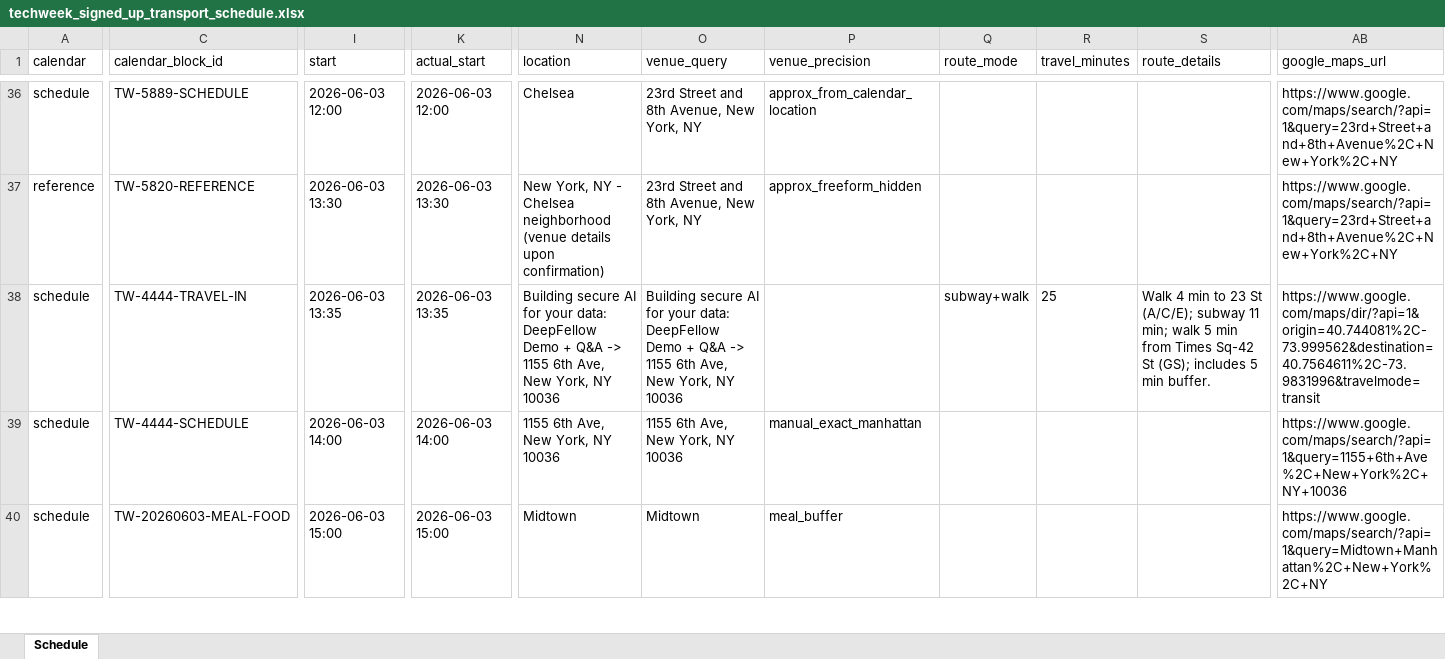
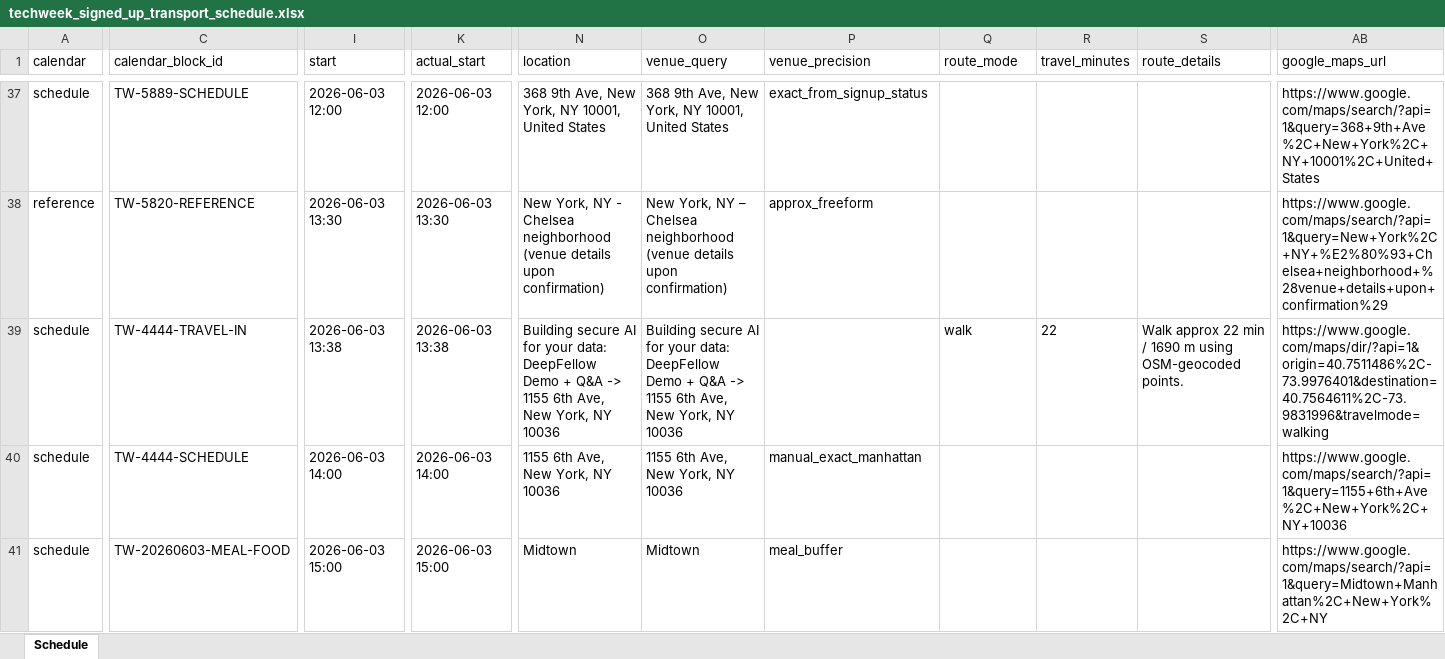
Before and after one commit to 0x4007/techweek-2026-event-picker, an Excel workbook: outputs/signed_up/techweek_signed_up_transport_schedule.xlsx, sheet Schedule, drawn as a sheet; only a part is shown, gaps mark what is left out; values as stored, in another font and other column widths than the file's, no borders; addresses are those after the commit; the diff covers the shown part only; the diff names each change by its address in the sheet, - before the commit and + after, or states it on an @@ line.

Commit message:
Fix Partiful venue sync and refresh schedule

```diff
--- a/outputs/signed_up/techweek_signed_up_transport_schedule.xlsx (sheet Schedule)
+++ b/outputs/signed_up/techweek_signed_up_transport_schedule.xlsx (sheet Schedule)
-N37 (location): Chelsea
+N37 (location): 368 9th Ave, New York, NY 10001, United States
-O37 (venue_query): 23rd Street and 8th Avenue, New York, NY
+O37 (venue_query): 368 9th Ave, New York, NY 10001, United States
-P37 (venue_precision): approx_from_calendar_location
+P37 (venue_precision): exact_from_signup_status
-AB37 (google_maps_url): https://www.google.com/maps/search/?api=1&query=23rd+Street+and+8th+Avenue%2C+New+York%2C+NY
+AB37 (google_maps_url): https://www.google.com/maps/search/?api=1&query=368+9th+Ave%2C+New+York%2C+NY+10001%2C+United+States
-O38 (venue_query): 23rd Street and 8th Avenue, New York, NY
+O38 (venue_query): New York, NY – Chelsea neighborhood (venue details upon confirmation)
-P38 (venue_precision): approx_freeform_hidden
+P38 (venue_precision): approx_freeform
-AB38 (google_maps_url): https://www.google.com/maps/search/?api=1&query=23rd+Street+and+8th+Avenue%2C+New+York%2C+NY
+AB38 (google_maps_url): https://www.google.com/maps/search/?api=1&query=New+York%2C+NY+%E2%80%93+Chelsea+neighborhood+%28venue+details+upon+confirmation%29
-I39 (start): 2026-06-03 13:35
+I39 (start): 2026-06-03 13:38
-K39 (actual_start): 2026-06-03 13:35
+K39 (actual_start): 2026-06-03 13:38
-Q39 (route_mode): subway+walk
+Q39 (route_mode): walk
-R39 (travel_minutes): 25
+R39 (travel_minutes): 22
-S39 (route_details): Walk 4 min to 23 St (A/C/E); subway 11 min; walk 5 min from Times Sq-42 St (GS); includes 5 min buffer.
+S39 (route_details): Walk approx 22 min / 1690 m using OSM-geocoded points.
-AB39 (google_maps_url): https://www.google.com/maps/dir/?api=1&origin=40.744081%2C-73.999562&destination=40.7564611%2C-73.9831996&travelmode=transit
+AB39 (google_maps_url): https://www.google.com/maps/dir/?api=1&origin=40.7511486%2C-73.9976401&destination=40.7564611%2C-73.9831996&travelmode=walking
```
Also changed, not shown: 2 added rows, 1 removed row and 134 edited cells elsewhere in this sheet, 20 other files.
